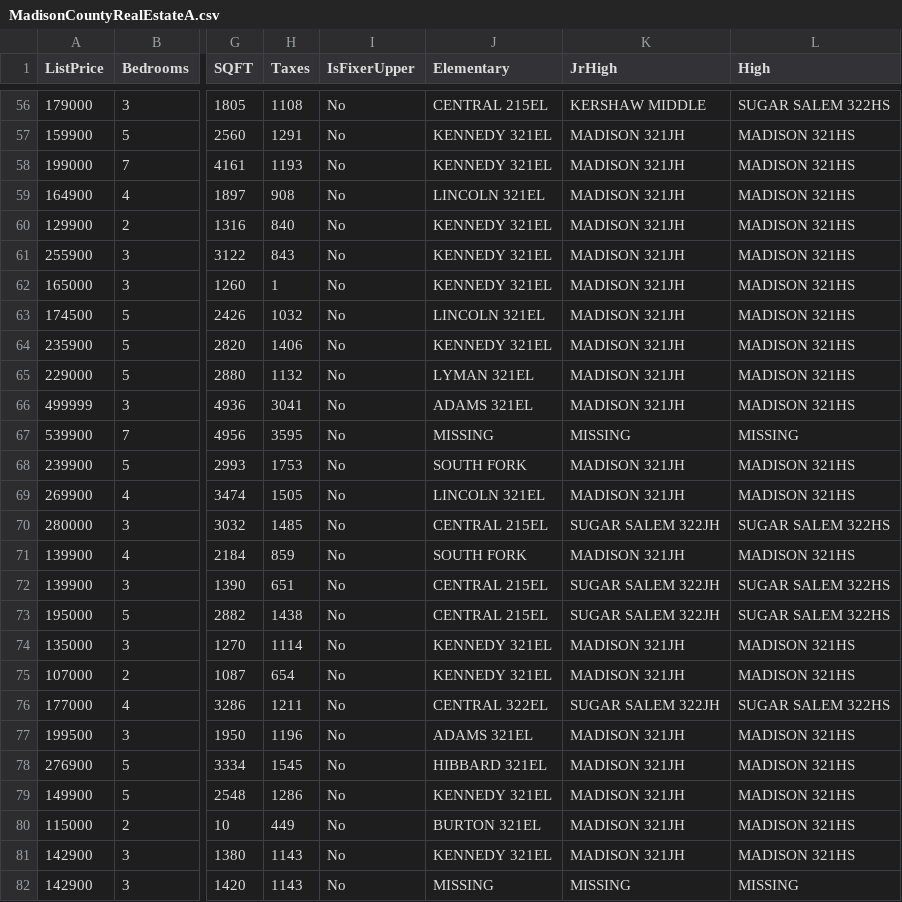
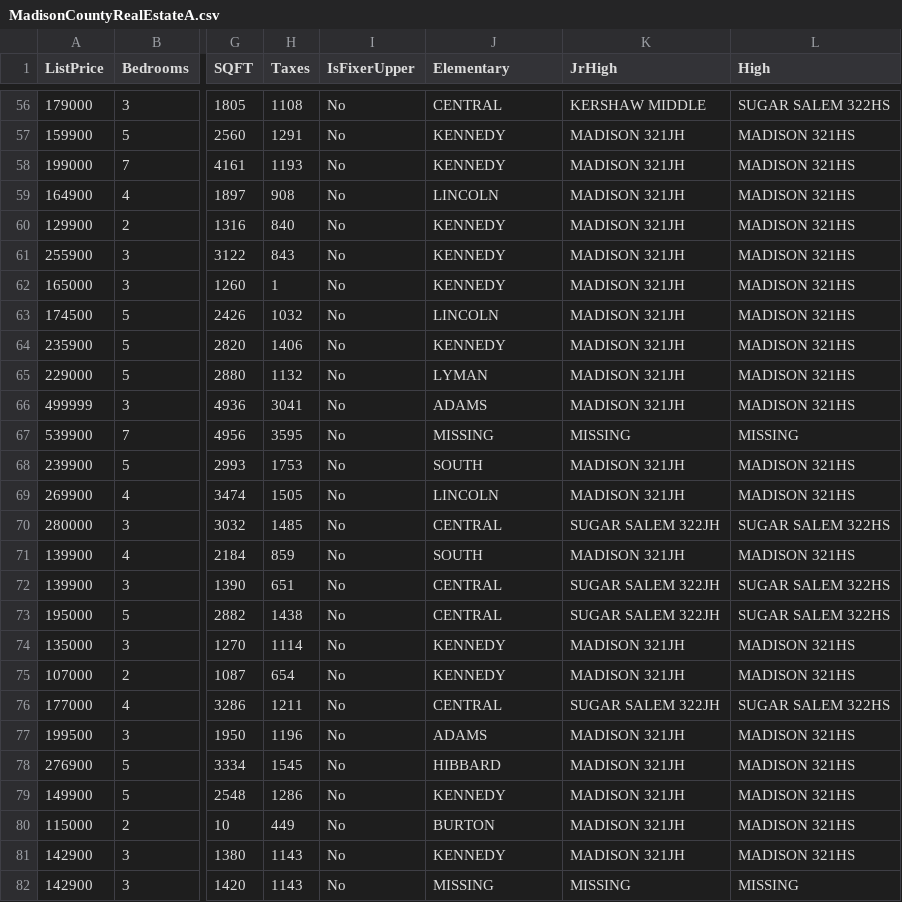
Before and after one commit to byuistats/Math221D_Course, a CSV file: Data/MadisonCountyRealEstateA.csv, drawn as a sheet; only a part is shown, gaps mark what is left out; the diff covers the shown part only; the diff names each change by its address in the sheet, - before the commit and + after, or states it on an @@ line.

```diff
--- a/Data/MadisonCountyRealEstateA.csv
+++ b/Data/MadisonCountyRealEstateA.csv
-J56 (Elementary): CENTRAL 215EL
+J56 (Elementary): CENTRAL
-J57:J58 (Elementary): KENNEDY 321EL
+J57:J58 (Elementary): KENNEDY
-J59 (Elementary): LINCOLN 321EL
+J59 (Elementary): LINCOLN
-J60:J62 (Elementary): KENNEDY 321EL
+J60:J62 (Elementary): KENNEDY
-J63 (Elementary): LINCOLN 321EL
+J63 (Elementary): LINCOLN
-J64 (Elementary): KENNEDY 321EL
+J64 (Elementary): KENNEDY
-J65 (Elementary): LYMAN 321EL
+J65 (Elementary): LYMAN
-J66 (Elementary): ADAMS 321EL
+J66 (Elementary): ADAMS
-J68 (Elementary): SOUTH FORK
+J68 (Elementary): SOUTH
-J69 (Elementary): LINCOLN 321EL
+J69 (Elementary): LINCOLN
-J70 (Elementary): CENTRAL 215EL
+J70 (Elementary): CENTRAL
-J71 (Elementary): SOUTH FORK
+J71 (Elementary): SOUTH
-J72:J73 (Elementary): CENTRAL 215EL
+J72:J73 (Elementary): CENTRAL
-J74:J75 (Elementary): KENNEDY 321EL
+J74:J75 (Elementary): KENNEDY
-J76 (Elementary): CENTRAL 322EL
+J76 (Elementary): CENTRAL
-J77 (Elementary): ADAMS 321EL
+J77 (Elementary): ADAMS
-J78 (Elementary): HIBBARD 321EL
+J78 (Elementary): HIBBARD
-J79 (Elementary): KENNEDY 321EL
+J79 (Elementary): KENNEDY
-J80 (Elementary): BURTON 321EL
+J80 (Elementary): BURTON
-J81 (Elementary): KENNEDY 321EL
+J81 (Elementary): KENNEDY
```
Also changed, not shown: 117 edited cells elsewhere in this file.
